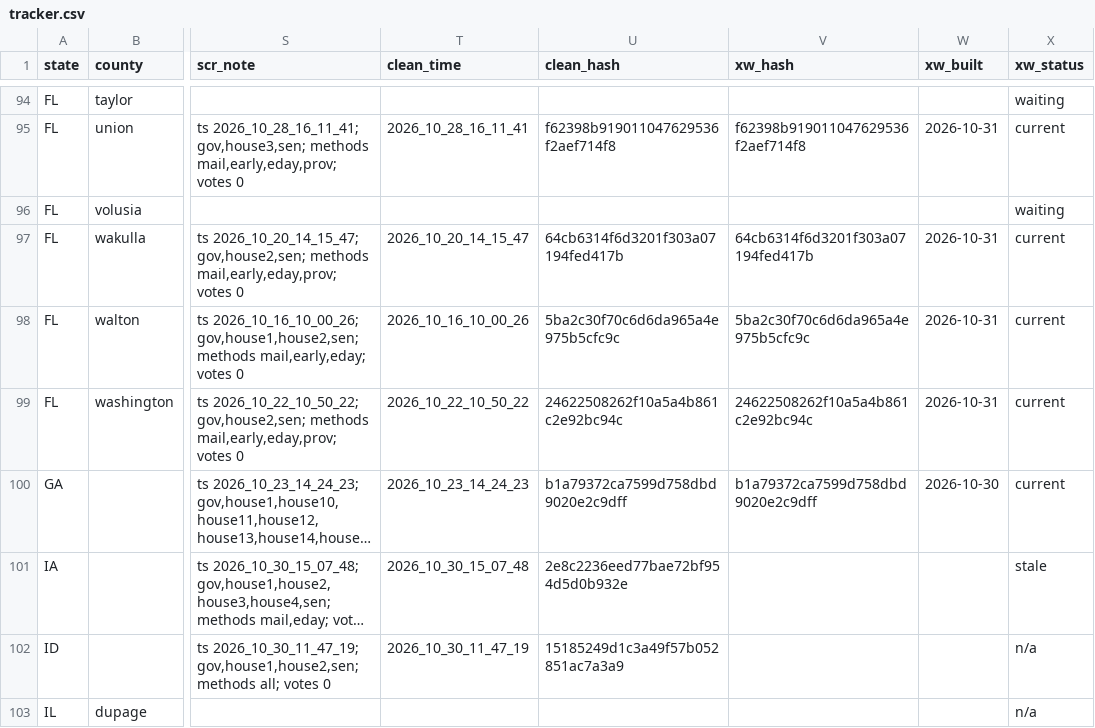
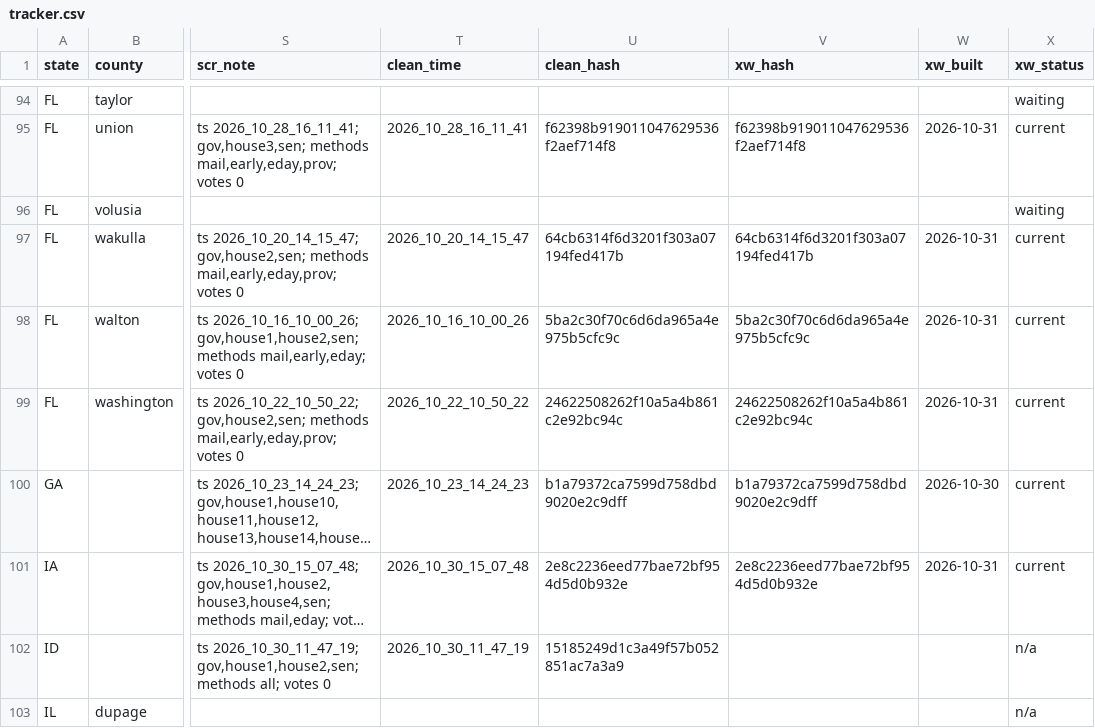
Before and after one commit to TeamStewart/cbs-enr, a CSV file: docs/enr_cycle/tracker.csv, drawn as a sheet; only a part is shown, gaps mark what is left out; long unchanged cells end in …; the diff names each change by its address in the sheet, - before the commit and + after, or states it on an @@ line.

```diff
--- a/docs/enr_cycle/tracker.csv
+++ b/docs/enr_cycle/tracker.csv
-V101 (xw_hash): (empty)
+V101 (xw_hash): 2e8c2236eed77bae72bf954d5d0b932e
-W101 (xw_built): (empty)
+W101 (xw_built): 2026-10-31
-X101 (xw_status): stale
+X101 (xw_status): current
```
Also changed, not shown: docs/enr_cycle/crosswalk_match_baseline.csv, 4 other files.
